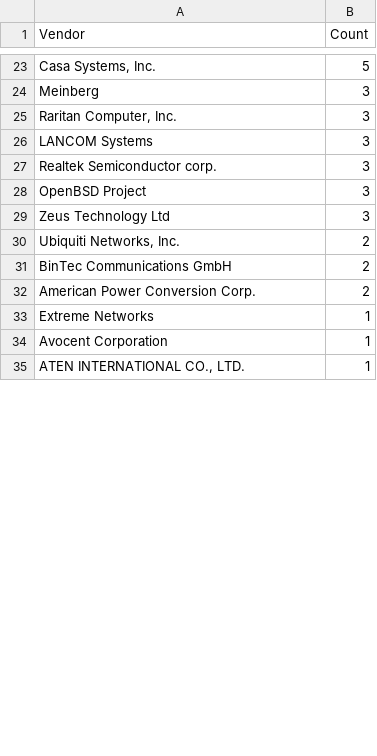
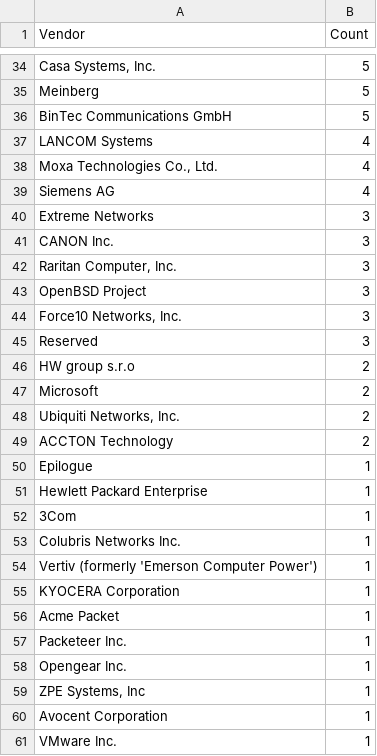
Before and after one commit to HuibSprangers-leiden/HackingLab-SNMP, a CSV file: outputs/results/vendor_counts_combined_timed.csv, drawn as a sheet; only a part is shown, gaps mark what is left out; the shorter side is filled out with more unchanged rows; removed rows and columns are numbered as before the commit, all else as after; the diff covers the shown part only; the diff names each change by its address in the sheet, - before the commit and + after, or states it on an @@ line.

```diff
--- a/outputs/results/vendor_counts_combined_timed.csv
+++ b/outputs/results/vendor_counts_combined_timed.csv
-B35 (Count): 3
+B35 (Count): 5
+row 36: BinTec Communications GmbH | 5
+row 37: LANCOM Systems | 4
+row 38: Moxa Technologies Co., Ltd. | 4
+row 39: Siemens AG | 4
+row 40: Extreme Networks | 3
+row 41: CANON Inc. | 3
-row 26: LANCOM Systems | 3
-row 27: Realtek Semiconductor corp. | 3
-A44 (Vendor): Zeus Technology Ltd
+A44 (Vendor): Force10 Networks, Inc.
+row 45: Reserved | 3
+row 46: HW group s.r.o | 2
+row 47: Microsoft | 2
-row 31: BinTec Communications GmbH | 2
-A49 (Vendor): American Power Conversion Corp.
+A49 (Vendor): ACCTON Technology
+row 50: Epilogue | 1
-A51 (Vendor): Extreme Networks
+A51 (Vendor): Hewlett Packard Enterprise
@@ row 44 moved to row 52: 3Com @@
+row 53: Colubris Networks Inc. | 1
@@ row 40 moved to row 54: Vertiv (formerly 'Emerson Computer Power… @@
+row 55: KYOCERA Corporation | 1
+row 56: Acme Packet | 1
+row 57: Packeteer Inc. | 1
+row 58: Opengear Inc. | 1
+row 59: ZPE Systems, Inc | 1
@@ row 42 moved to row 61: VMware Inc. @@
```
Also changed, not shown: 19 added rows, 12 removed rows, 1 moved row and 13 edited cells elsewhere in this file, outputs/results/vendor_counts_combined.csv, translation.csv, 4 other files.
